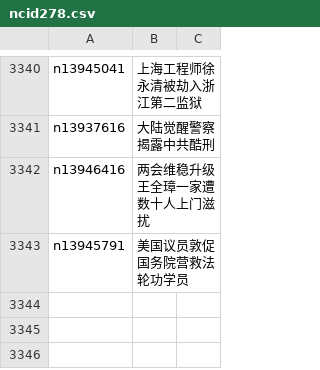
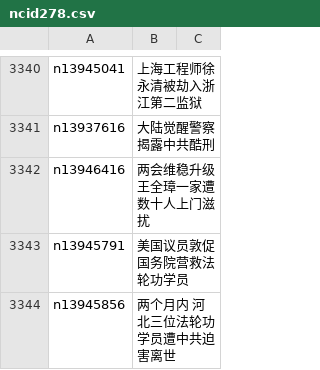
Before and after one commit to epic-marker/epoch-news, a CSV file: indexes/ncid278.csv, drawn as a sheet; only a part is shown, gaps mark what is left out; the diff names each change by its address in the sheet, - before the commit and + after, or states it on an @@ line.

```diff
--- a/indexes/ncid278.csv
+++ b/indexes/ncid278.csv
+row 3344: n13945856 | 两个月内 河北三位法轮功学员遭中共迫害离世
```
Also changed, not shown: indexes/ncid1078159.csv, indexes/ncid277.csv, 39 other files.
